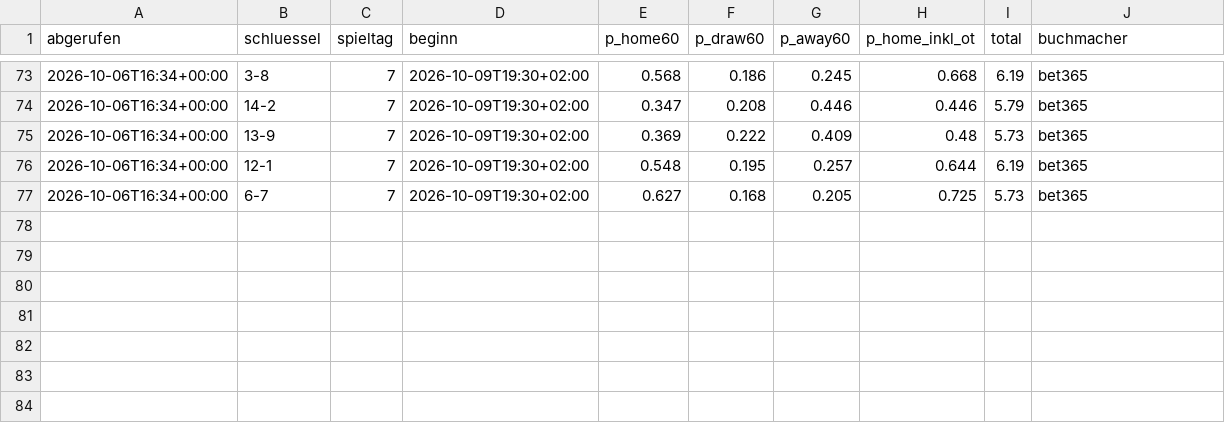
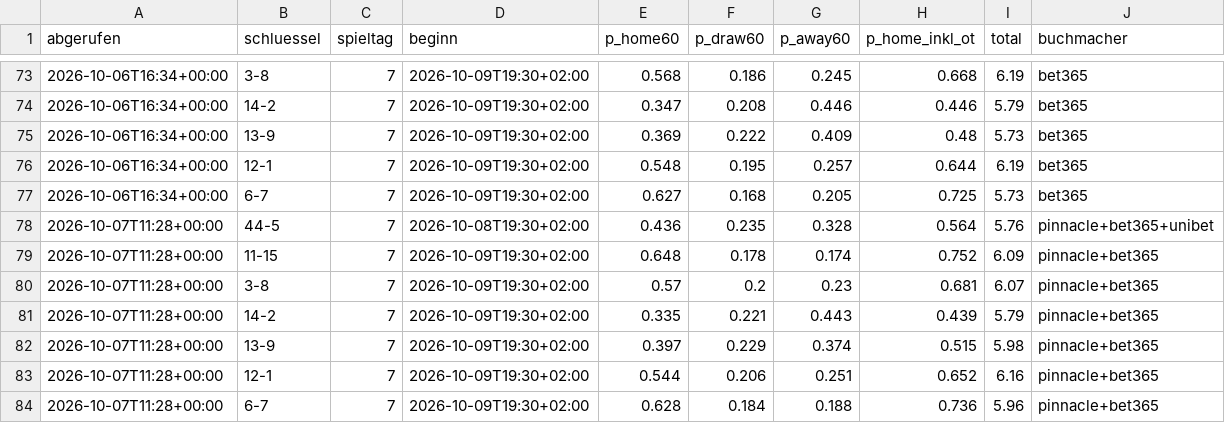
Before and after one commit to machi239/del-fantasy, a CSV file: data/quoten_verlauf.csv, drawn as a sheet; only a part is shown, gaps mark what is left out.

```diff
--- a/data/quoten_verlauf.csv
+++ b/data/quoten_verlauf.csv
@@ -77 +77,8 @@ abgerufen,schluessel,spieltag,beginn,p_home60,p_draw60,p_away60,p_home_inkl_ot,t
 2026-10-06T16:34+00:00,6-7,7,2026-10-09T19:30+02:00,0.627,0.168,0.205,0.725,5.73,bet365
+2026-10-07T11:28+00:00,44-5,7,2026-10-08T19:30+02:00,0.436,0.235,0.328,0.564,5.76,pinnacle+bet365+unibet
+2026-10-07T11:28+00:00,11-15,7,2026-10-09T19:30+02:00,0.648,0.178,0.174,0.752,6.09,pinnacle+bet365
+2026-10-07T11:28+00:00,3-8,7,2026-10-09T19:30+02:00,0.57,0.2,0.23,0.681,6.07,pinnacle+bet365
+2026-10-07T11:28+00:00,14-2,7,2026-10-09T19:30+02:00,0.335,0.221,0.443,0.439,5.79,pinnacle+bet365
+2026-10-07T11:28+00:00,13-9,7,2026-10-09T19:30+02:00,0.397,0.229,0.374,0.515,5.98,pinnacle+bet365
+2026-10-07T11:28+00:00,12-1,7,2026-10-09T19:30+02:00,0.544,0.206,0.251,0.652,6.16,pinnacle+bet365
+2026-10-07T11:28+00:00,6-7,7,2026-10-09T19:30+02:00,0.628,0.184,0.188,0.736,5.96,pinnacle+bet365
```
Also changed, not shown: 1 other file.
